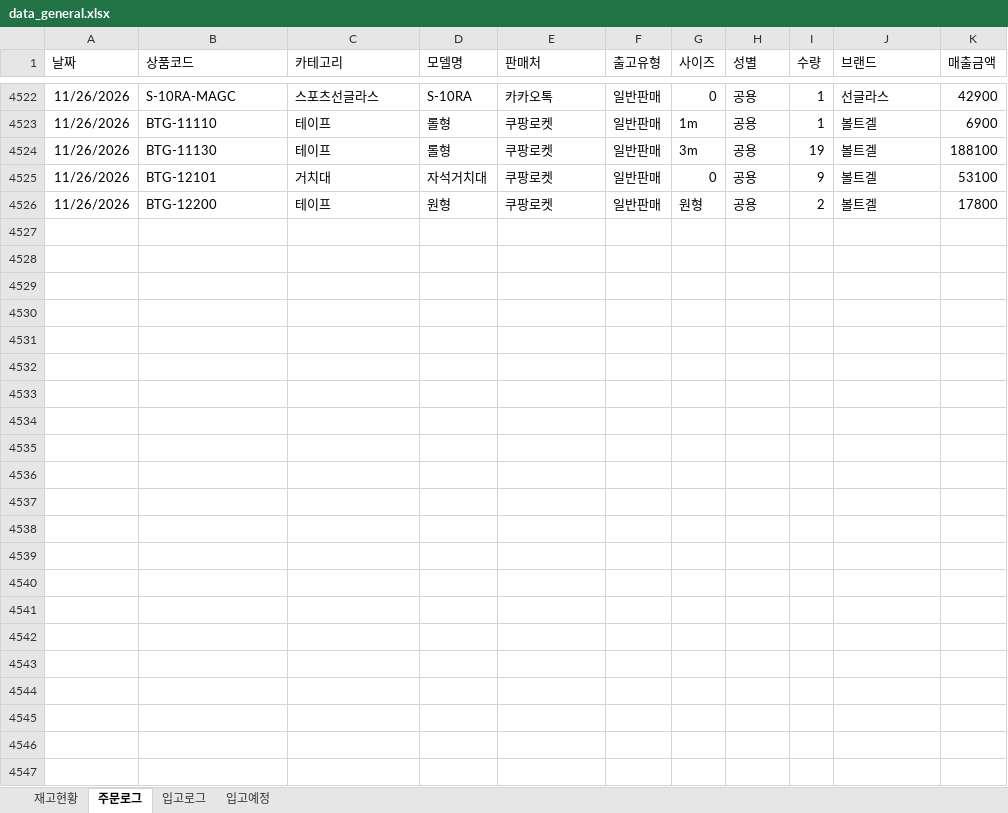
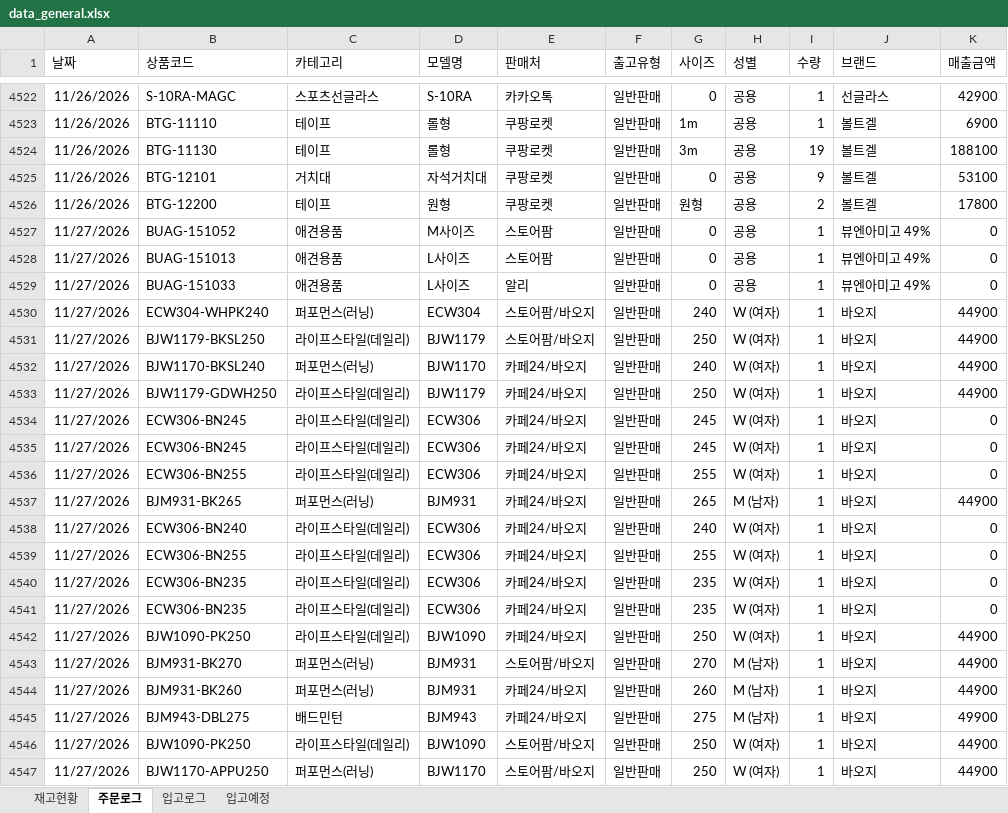
Before and after one commit to dkseotjd0112-max/Baoji-dashboard, an Excel workbook: data_general.xlsx, sheet 주문로그, drawn as a sheet; only a part is shown, gaps mark what is left out; values as stored, in another font and other column widths than the file's, no borders; the diff names each change by its address in the sheet, - before the commit and + after, or states it on an @@ line.

```diff
--- a/data_general.xlsx (sheet 주문로그)
+++ b/data_general.xlsx (sheet 주문로그)
+row 4527: 11/27/2026 | BUAG-151052 | 애견용품 | M사이즈 | 스토어팜 | 일반판매 | 0 | 공용 | 1 | 뷰엔아미고 49% | 0
+row 4528: 11/27/2026 | BUAG-151013 | 애견용품 | L사이즈 | 스토어팜 | 일반판매 | 0 | 공용 | 1 | 뷰엔아미고 49% | 0
+row 4529: 11/27/2026 | BUAG-151033 | 애견용품 | L사이즈 | 알리 | 일반판매 | 0 | 공용 | 1 | 뷰엔아미고 49% | 0
+row 4530: 11/27/2026 | ECW304-WHPK240 | 퍼포먼스(러닝) | ECW304 | 스토어팜/바오지 | 일반판매 | 240 | W (여자) | 1 | 바오지 | 44900
+row 4531: 11/27/2026 | BJW1179-BKSL250 | 라이프스타일(데일리) | BJW1179 | 스토어팜/바오지 | 일반판매 | 250 | W (여자) | 1 | 바오지 | 44900
+row 4532: 11/27/2026 | BJW1170-BKSL240 | 퍼포먼스(러닝) | BJW1170 | 카페24/바오지 | 일반판매 | 240 | W (여자) | 1 | 바오지 | 44900
+row 4533: 11/27/2026 | BJW1179-GDWH250 | 라이프스타일(데일리) | BJW1179 | 카페24/바오지 | 일반판매 | 250 | W (여자) | 1 | 바오지 | 44900
+row 4534: 11/27/2026 | ECW306-BN245 | 라이프스타일(데일리) | ECW306 | 카페24/바오지 | 일반판매 | 245 | W (여자) | 1 | 바오지 | 0
+row 4535: 11/27/2026 | ECW306-BN245 | 라이프스타일(데일리) | ECW306 | 카페24/바오지 | 일반판매 | 245 | W (여자) | 1 | 바오지 | 0
+row 4536: 11/27/2026 | ECW306-BN255 | 라이프스타일(데일리) | ECW306 | 카페24/바오지 | 일반판매 | 255 | W (여자) | 1 | 바오지 | 0
+row 4537: 11/27/2026 | BJM931-BK265 | 퍼포먼스(러닝) | BJM931 | 카페24/바오지 | 일반판매 | 265 | M (남자) | 1 | 바오지 | 44900
+row 4538: 11/27/2026 | ECW306-BN240 | 라이프스타일(데일리) | ECW306 | 카페24/바오지 | 일반판매 | 240 | W (여자) | 1 | 바오지 | 0
+row 4539: 11/27/2026 | ECW306-BN255 | 라이프스타일(데일리) | ECW306 | 카페24/바오지 | 일반판매 | 255 | W (여자) | 1 | 바오지 | 0
+row 4540: 11/27/2026 | ECW306-BN235 | 라이프스타일(데일리) | ECW306 | 카페24/바오지 | 일반판매 | 235 | W (여자) | 1 | 바오지 | 0
+row 4541: 11/27/2026 | ECW306-BN235 | 라이프스타일(데일리) | ECW306 | 카페24/바오지 | 일반판매 | 235 | W (여자) | 1 | 바오지 | 0
+row 4542: 11/27/2026 | BJW1090-PK250 | 라이프스타일(데일리) | BJW1090 | 카페24/바오지 | 일반판매 | 250 | W (여자) | 1 | 바오지 | 44900
+row 4543: 11/27/2026 | BJM931-BK270 | 퍼포먼스(러닝) | BJM931 | 스토어팜/바오지 | 일반판매 | 270 | M (남자) | 1 | 바오지 | 44900
+row 4544: 11/27/2026 | BJM931-BK260 | 퍼포먼스(러닝) | BJM931 | 카페24/바오지 | 일반판매 | 260 | M (남자) | 1 | 바오지 | 44900
+row 4545: 11/27/2026 | BJM943-DBL275 | 배드민턴 | BJM943 | 카페24/바오지 | 일반판매 | 275 | M (남자) | 1 | 바오지 | 49900
+row 4546: 11/27/2026 | BJW1090-PK250 | 라이프스타일(데일리) | BJW1090 | 스토어팜/바오지 | 일반판매 | 250 | W (여자) | 1 | 바오지 | 44900
+row 4547: 11/27/2026 | BJW1170-APPU250 | 퍼포먼스(러닝) | BJW1170 | 스토어팜/바오지 | 일반판매 | 250 | W (여자) | 1 | 바오지 | 44900
```
Also changed, not shown: sheet 재고현황, sheet 입고로그, data_admin.xlsx.
